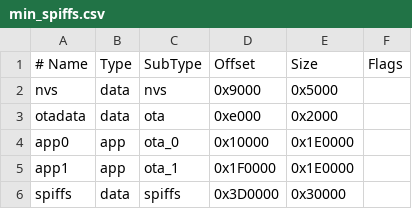
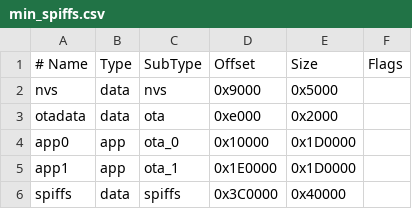
Before and after one commit to kind3r/electra-esp32-analog, a CSV file: min_spiffs.csv, drawn as a sheet.

Commit message:
WPA only AP and change SPIFFS size

```diff
--- a/min_spiffs.csv
+++ b/min_spiffs.csv
@@ -3,4 +3,4 @@ nvs,      data, nvs,     0x9000,  0x5000,
 otadata,  data, ota,     0xe000,  0x2000,
-app0,     app,  ota_0,   0x10000, 0x1E0000,
-app1,     app,  ota_1,   0x1F0000,0x1E0000,
-spiffs,   data, spiffs,  0x3D0000,0x30000,
+app0,     app,  ota_0,   0x10000, 0x1D0000,
+app1,     app,  ota_1,   0x1E0000,0x1D0000,
+spiffs,   data, spiffs,  0x3C0000,0x40000,
```
Also changed, not shown: 1 other file.
